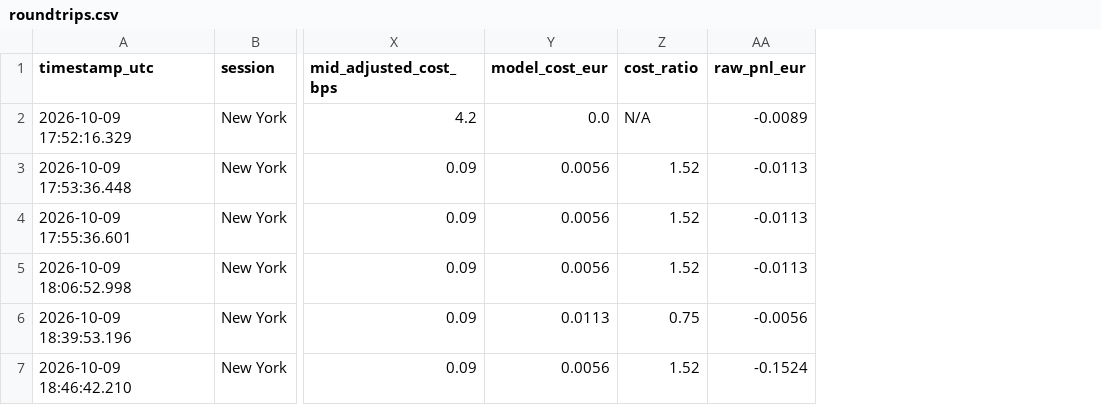
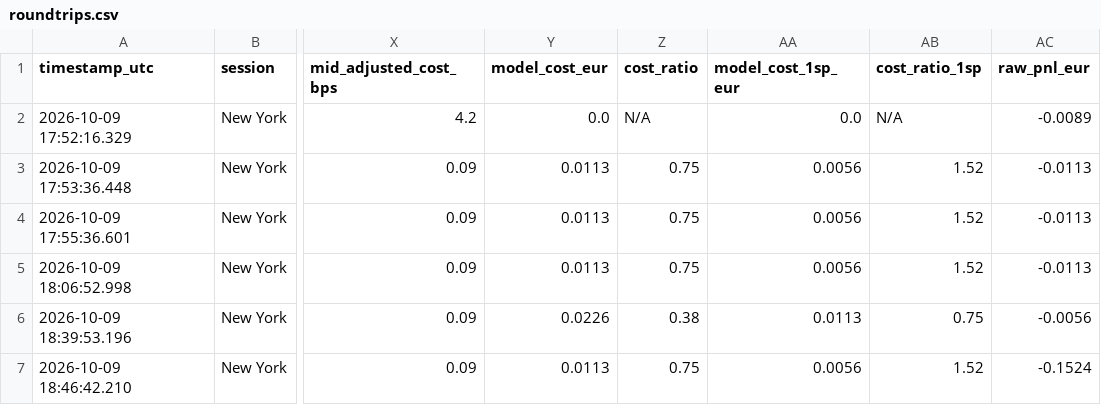
Before and after one commit to ryz-ryx/paper-mm, a CSV file: slow_strategies/mt5_exec_test/roundtrips.csv, drawn as a sheet; only a part is shown, gaps mark what is left out; the diff names each change by its address in the sheet, - before the commit and + after, or states it on an @@ line.

Commit message:
fix(exec_test): report primary 2-sp and secondary 1-sp ratios, quote slippage split, and market closed session

```diff
--- a/slow_strategies/mt5_exec_test/roundtrips.csv
+++ b/slow_strategies/mt5_exec_test/roundtrips.csv
+column AA (model_cost_1sp_eur), rows 2-7: 0.0 | 0.0056 | 0.0056 | 0.0056 | 0.0113 | 0.0056
+column AB (cost_ratio_1sp), rows 2-7: N/A | 1.52 | 1.52 | 1.52 | 0.75 | 1.52
-Y3:Y5 (model_cost_eur): 0.0056
+Y3:Y5 (model_cost_eur): 0.0113
-Z3:Z5 (cost_ratio): 1.52
+Z3:Z5 (cost_ratio): 0.75
-Y6 (model_cost_eur): 0.0113
+Y6 (model_cost_eur): 0.0226
-Z6 (cost_ratio): 0.75
+Z6 (cost_ratio): 0.38
-Y7 (model_cost_eur): 0.0056
+Y7 (model_cost_eur): 0.0113
-Z7 (cost_ratio): 1.52
+Z7 (cost_ratio): 0.75
```
Also changed, not shown: 2 other files.
